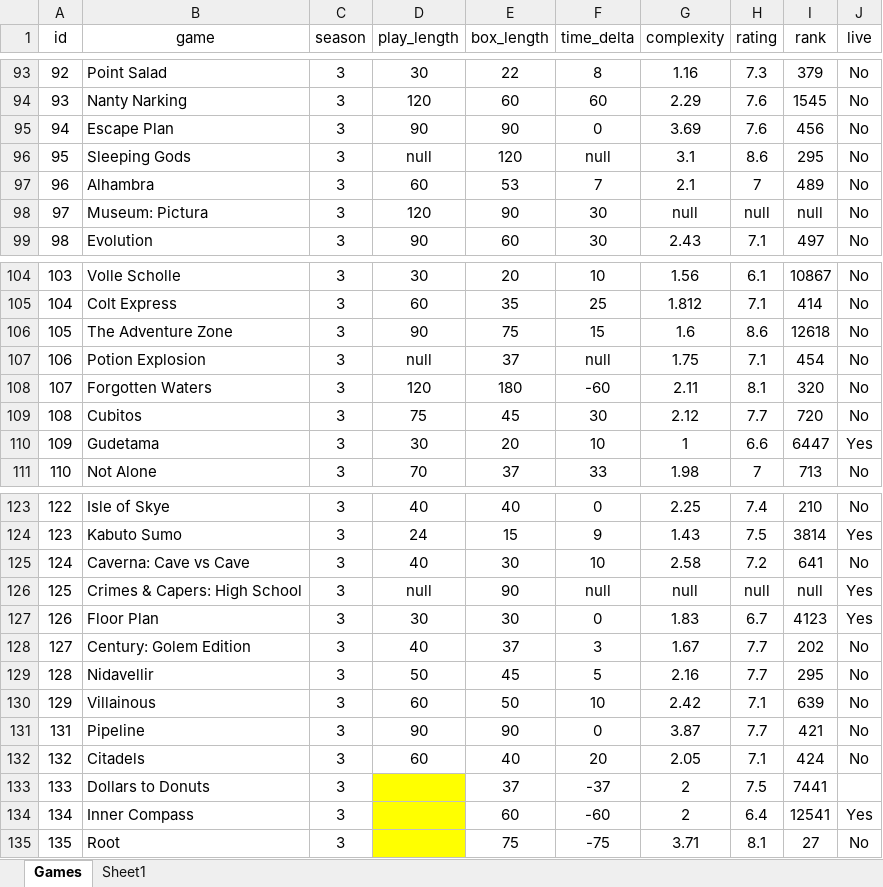
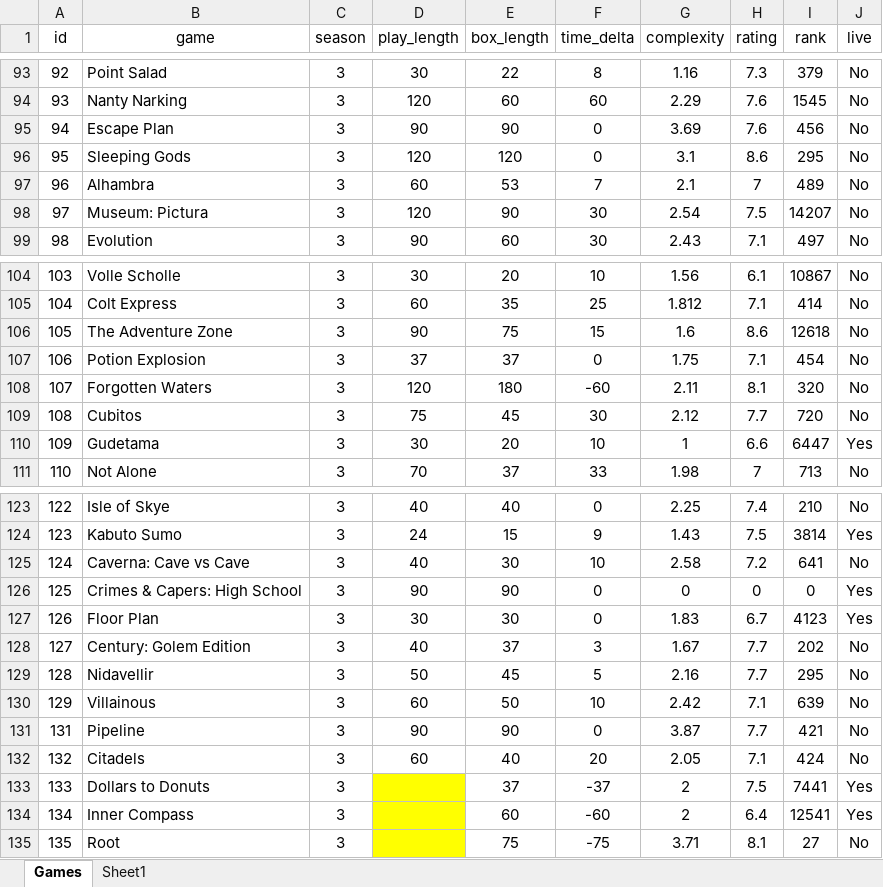
Before and after one commit to PNJaenichen/PNJaenichen.github.io, an Excel workbook: projects/firstTurnData/FirstTurnCombined.xlsx, sheet Games, drawn as a sheet; only a part is shown, gaps mark what is left out; values as stored, in another font and other column widths than the file's, no borders; the diff names each change by its address in the sheet, - before the commit and + after, or states it on an @@ line.

Commit message:
updated FirstTurn dataset

```diff
--- a/projects/firstTurnData/FirstTurnCombined.xlsx (sheet Games)
+++ b/projects/firstTurnData/FirstTurnCombined.xlsx (sheet Games)
-D96 (play_length): null
+D96 (play_length): 120
-F96 (time_delta): null
+F96 (time_delta): 0
-G98 (complexity): null
+G98 (complexity): 2.54
-H98 (rating): null
+H98 (rating): 7.5
-I98 (rank): null
+I98 (rank): 14207
-D107 (play_length): null
+D107 (play_length): 37
-F107 (time_delta): null
+F107 (time_delta): 0
-D126 (play_length): null
+D126 (play_length): 90
-F126 (time_delta): null
+F126 (time_delta): 0
-G126 (complexity): null
+G126 (complexity): 0
-H126 (rating): null
+H126 (rating): 0
-I126 (rank): null
+I126 (rank): 0
-J133 (live): (empty)
+J133 (live): Yes
```
